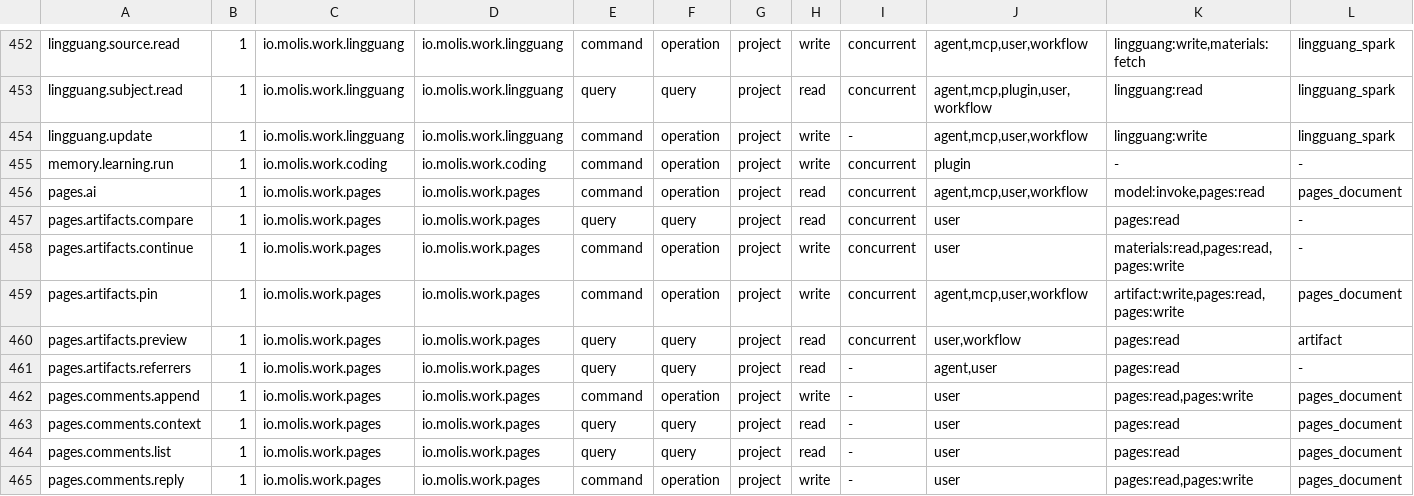
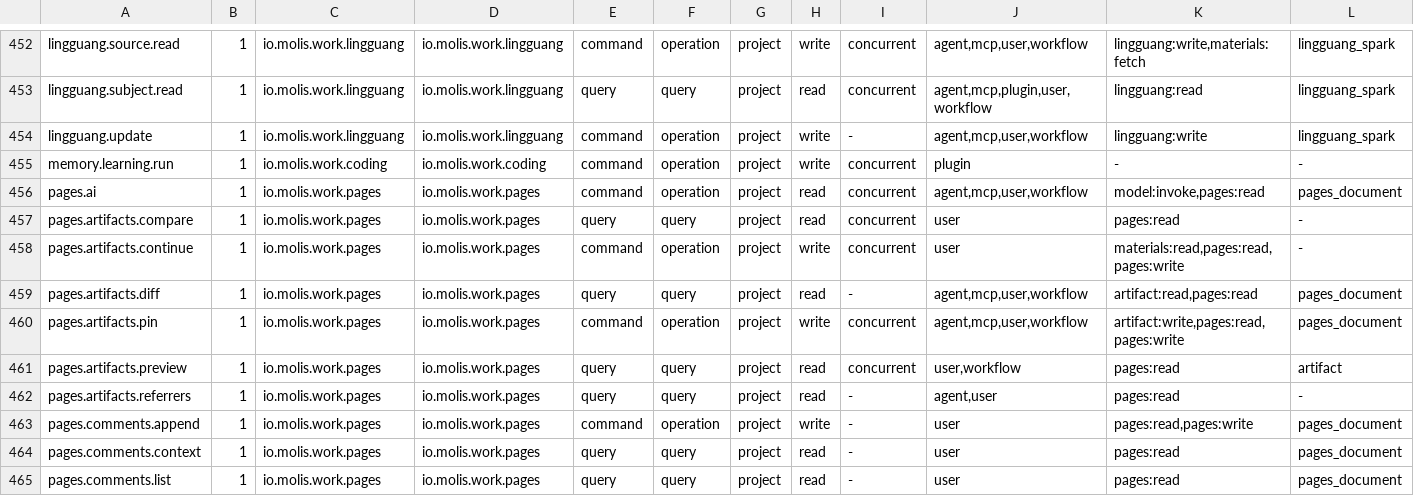
Before and after one commit to molis-ai/molis-work, a TSV file: tooling/gates/actions/actions.tsv, drawn as a sheet; only a part is shown, gaps mark what is left out; the shorter side is filled out with more unchanged rows; rows hold the shown columns only; the diff names each change by its address in the sheet, - before the commit and + after, or states it on an @@ line.

```diff
--- a/tooling/gates/actions/actions.tsv
+++ b/tooling/gates/actions/actions.tsv
+row 459: pages.artifacts.diff | 1 | io.molis.work.pages | io.molis.work.pages | query | query | project | read | - | agent,mcp,user,workflow | artifact:read,pages:read | pages_document
```
Also changed, not shown: 14 other files.
